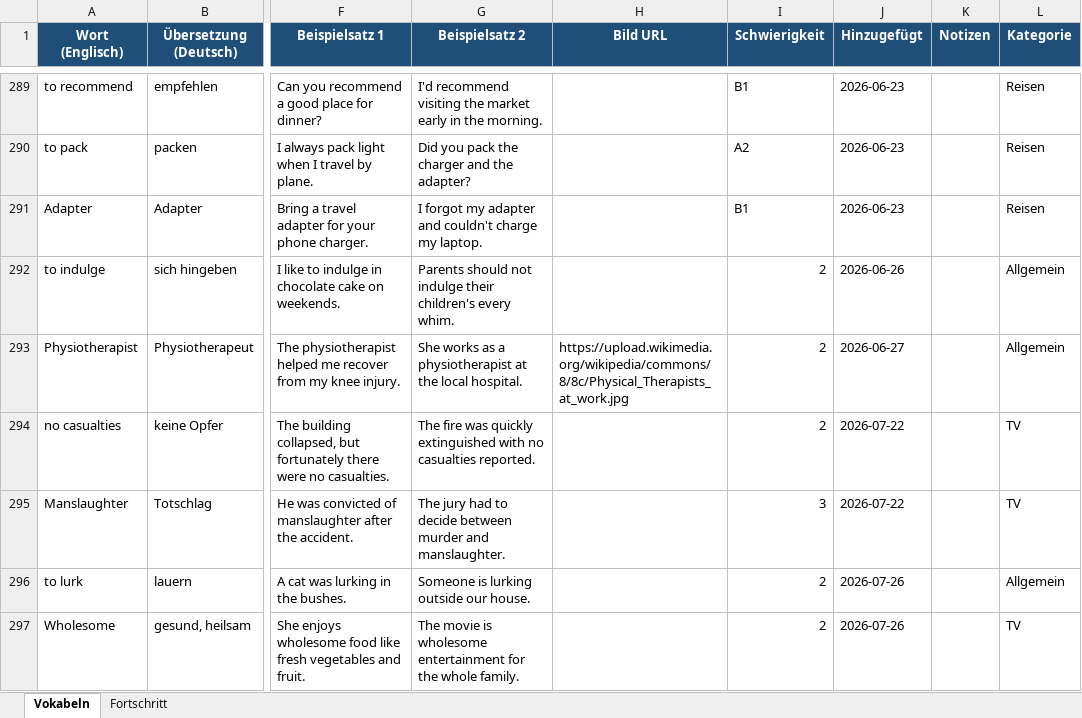
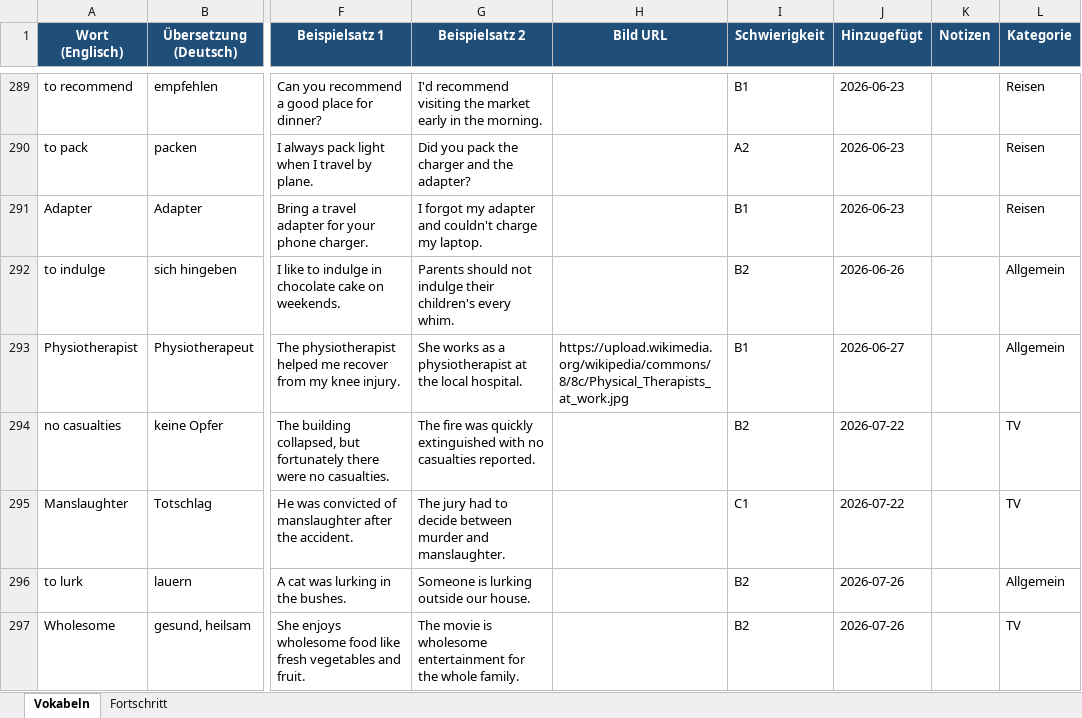
Before and after one commit to timlbclaude/Englishtrainer, an Excel workbook: vokabeln.xlsx, sheet Vokabeln, drawn as a sheet; only a part is shown, gaps mark what is left out; values as stored, in another font and other column widths than the file's, no borders; the diff names each change by its address in the sheet, - before the commit and + after, or states it on an @@ line.

Commit message:
v3.0 Focus First: Bild-Fix, neuer Heute-Screen, Card-first-Training (P1-P4)

```diff
--- a/vokabeln.xlsx (sheet Vokabeln)
+++ b/vokabeln.xlsx (sheet Vokabeln)
-I292 (Schwierigkeit): 2
+I292 (Schwierigkeit): B2
-I293 (Schwierigkeit): 2
+I293 (Schwierigkeit): B1
-I294 (Schwierigkeit): 2
+I294 (Schwierigkeit): B2
-I295 (Schwierigkeit): 3
+I295 (Schwierigkeit): C1
-I296:I297 (Schwierigkeit): 2
+I296:I297 (Schwierigkeit): B2
```
Also changed, not shown: 2 other files.
